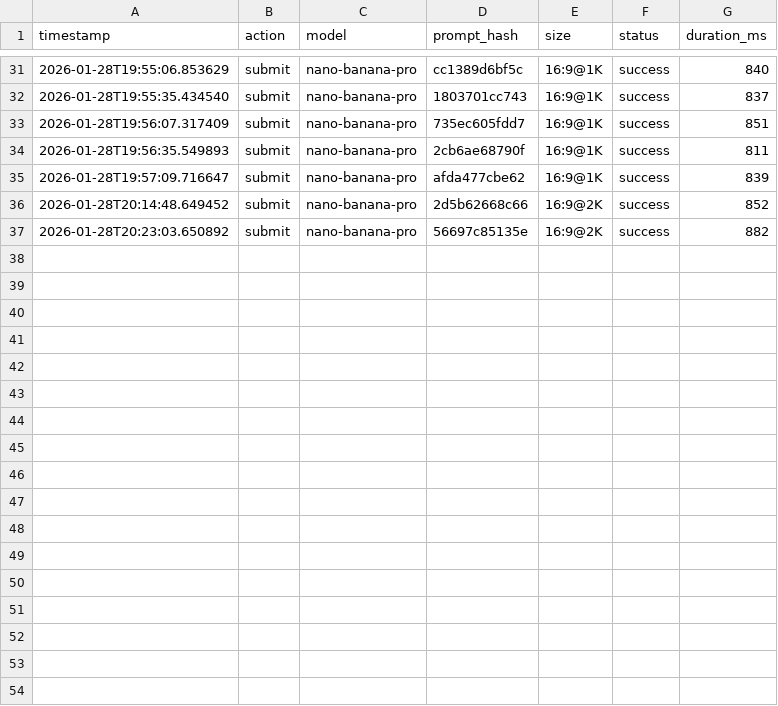
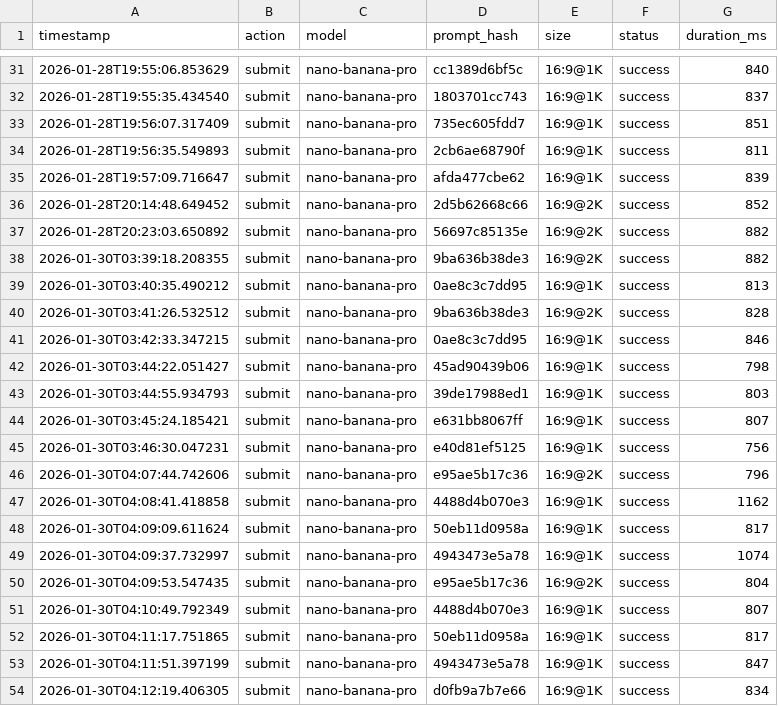
Before and after one commit to MC-MikeZhou/alici_blog, a CSV file: scripts/api_usage.csv, drawn as a sheet; only a part is shown, gaps mark what is left out; the diff names each change by its address in the sheet, - before the commit and + after, or states it on an @@ line.

```diff
--- a/scripts/api_usage.csv
+++ b/scripts/api_usage.csv
+row 38: 2026-01-30T03:39:18.208355 | submit | nano-banana-pro | 9ba636b38de3 | 16:9@2K | success | 882
+row 39: 2026-01-30T03:40:35.490212 | submit | nano-banana-pro | 0ae8c3c7dd95 | 16:9@1K | success | 813
+row 40: 2026-01-30T03:41:26.532512 | submit | nano-banana-pro | 9ba636b38de3 | 16:9@2K | success | 828
+row 41: 2026-01-30T03:42:33.347215 | submit | nano-banana-pro | 0ae8c3c7dd95 | 16:9@1K | success | 846
+row 42: 2026-01-30T03:44:22.051427 | submit | nano-banana-pro | 45ad90439b06 | 16:9@1K | success | 798
+row 43: 2026-01-30T03:44:55.934793 | submit | nano-banana-pro | 39de17988ed1 | 16:9@1K | success | 803
+row 44: 2026-01-30T03:45:24.185421 | submit | nano-banana-pro | e631bb8067ff | 16:9@1K | success | 807
+row 45: 2026-01-30T03:46:30.047231 | submit | nano-banana-pro | e40d81ef5125 | 16:9@1K | success | 756
+row 46: 2026-01-30T04:07:44.742606 | submit | nano-banana-pro | e95ae5b17c36 | 16:9@2K | success | 796
+row 47: 2026-01-30T04:08:41.418858 | submit | nano-banana-pro | 4488d4b070e3 | 16:9@1K | success | 1162
+row 48: 2026-01-30T04:09:09.611624 | submit | nano-banana-pro | 50eb11d0958a | 16:9@1K | success | 817
+row 49: 2026-01-30T04:09:37.732997 | submit | nano-banana-pro | 4943473e5a78 | 16:9@1K | success | 1074
+row 50: 2026-01-30T04:09:53.547435 | submit | nano-banana-pro | e95ae5b17c36 | 16:9@2K | success | 804
+row 51: 2026-01-30T04:10:49.792349 | submit | nano-banana-pro | 4488d4b070e3 | 16:9@1K | success | 807
+row 52: 2026-01-30T04:11:17.751865 | submit | nano-banana-pro | 50eb11d0958a | 16:9@1K | success | 817
+row 53: 2026-01-30T04:11:51.397199 | submit | nano-banana-pro | 4943473e5a78 | 16:9@1K | success | 847
+row 54: 2026-01-30T04:12:19.406305 | submit | nano-banana-pro | d0fb9a7b7e66 | 16:9@1K | success | 834
```
Also changed, not shown: 36 other files.
